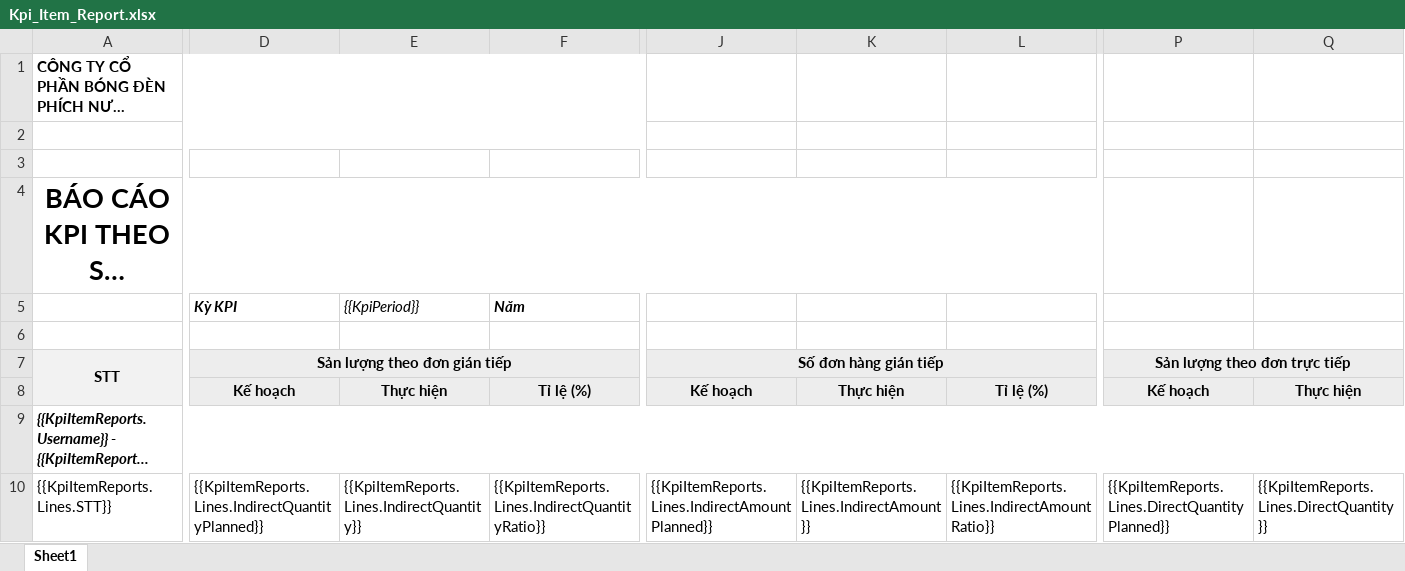
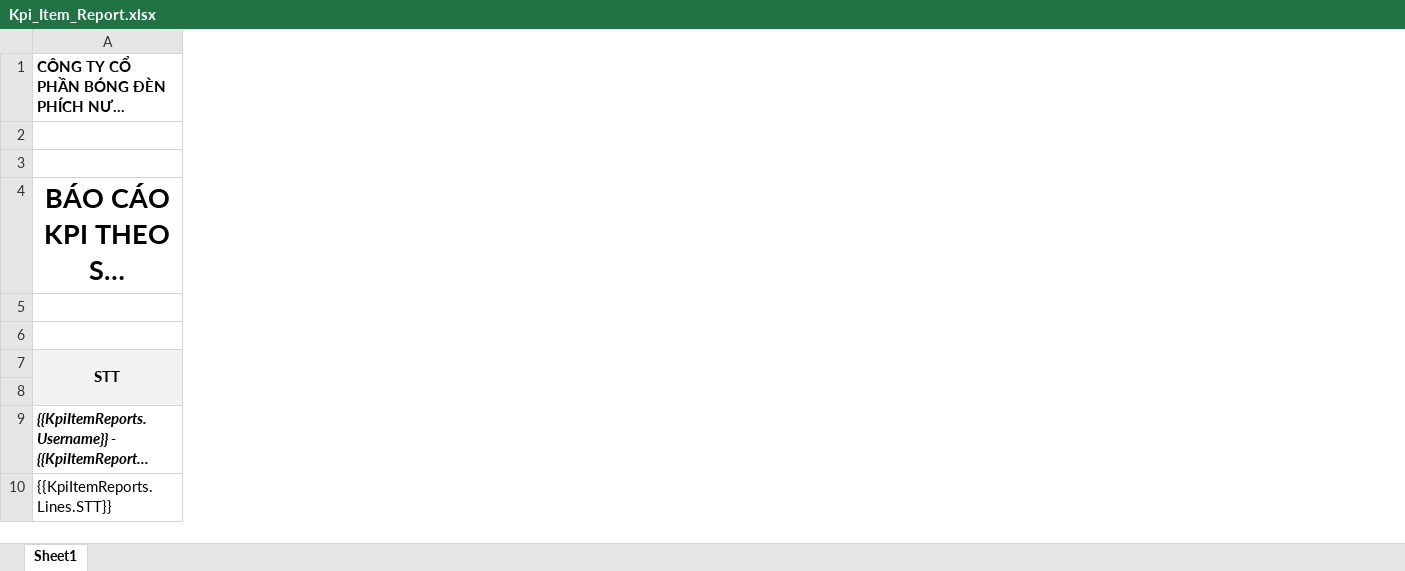
Before and after one commit to nguyenhoangnam123/DMS-CSharp, an Excel workbook: DMS/Templates/Kpi_Item_Report.xlsx, sheet Sheet1, drawn as a sheet; only a part is shown, gaps mark what is left out; long unchanged cells end in …; values as stored, in another font and other column widths than the file's, no borders; the diff covers the shown part only; the diff names each change by its address in the sheet, - before the commit and + after, or states it on an @@ line.

Commit message:
commit

```diff
--- a/DMS/Templates/Kpi_Item_Report.xlsx (sheet Sheet1)
+++ b/DMS/Templates/Kpi_Item_Report.xlsx (sheet Sheet1)
-column D (Sản lượng theo đơn gián tiếp), row 5: Kỳ KPI; rows 8-10: Kế hoạch |  | {{KpiItemReports.Lines.IndirectQuantityPlanned}}
-column E, rows 5-10: {{KpiPeriod}} |  |  | Thực hiện |  | {{KpiItemReports.Lines.IndirectQuantity}}
-column F, rows 5-10: Năm |  |  | Tỉ lệ (%) |  | {{KpiItemReports.Lines.IndirectQuantityRatio}}
-column J (Số đơn hàng gián tiếp), rows 8-10: Kế hoạch |  | {{KpiItemReports.Lines.IndirectAmountPlanned}}
-column K, rows 8-10: Thực hiện |  | {{KpiItemReports.Lines.IndirectAmount}}
-column L, rows 8-10: Tỉ lệ (%) |  | {{KpiItemReports.Lines.IndirectAmountRatio}}
-column P (Sản lượng theo đơn trực tiếp), rows 8-10: Kế hoạch |  | {{KpiItemReports.Lines.DirectQuantityPlanned}}
-column Q, rows 8-10: Thực hiện |  | {{KpiItemReports.Lines.DirectQuantity}}
-A1:F1 merged
+A1:F1 merged
-A2:F2 merged
+A2:F2 merged
```
Also changed, not shown: 10 removed columns, 3 edited cells, cell formats and merged cells elsewhere in this sheet.
